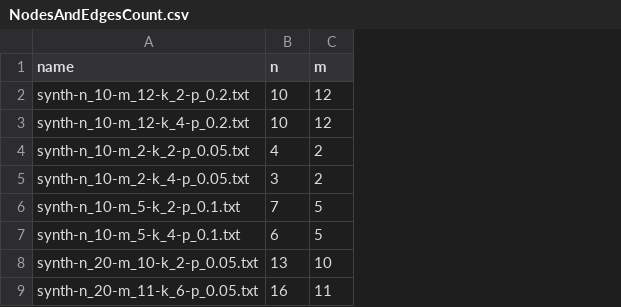
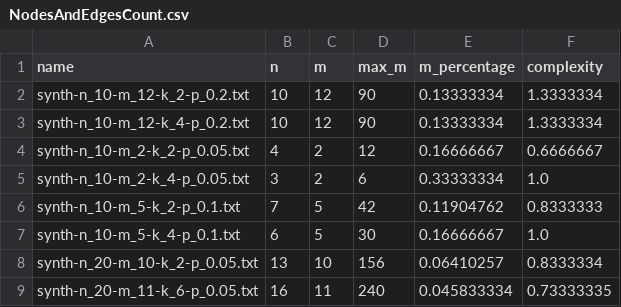
Before and after one commit to HenriDickel/DFVS-Solver, a CSV file: DFVS_Solver/src/program/log/NodesAndEdgesCount.csv, drawn as a sheet; only a part is shown; the diff names each change by its address in the sheet, - before the commit and + after, or states it on an @@ line.

```diff
--- a/DFVS_Solver/src/program/log/NodesAndEdgesCount.csv
+++ b/DFVS_Solver/src/program/log/NodesAndEdgesCount.csv
+column D (max_m), rows 2-9: 90 | 90 | 12 | 6 | 42 | 30 | 156 | 240
+column E (m_percentage), rows 2-9: 0.13333334 | 0.13333334 | 0.16666667 | 0.33333334 | 0.11904762 | 0.16666667 | 0.06410257 | 0.045833334
+column F (complexity), rows 2-9: 1.3333334 | 1.3333334 | 0.6666667 | 1.0 | 0.8333333 | 1.0 | 0.8333334 | 0.73333335
```
Also changed, not shown: 12 other files.
